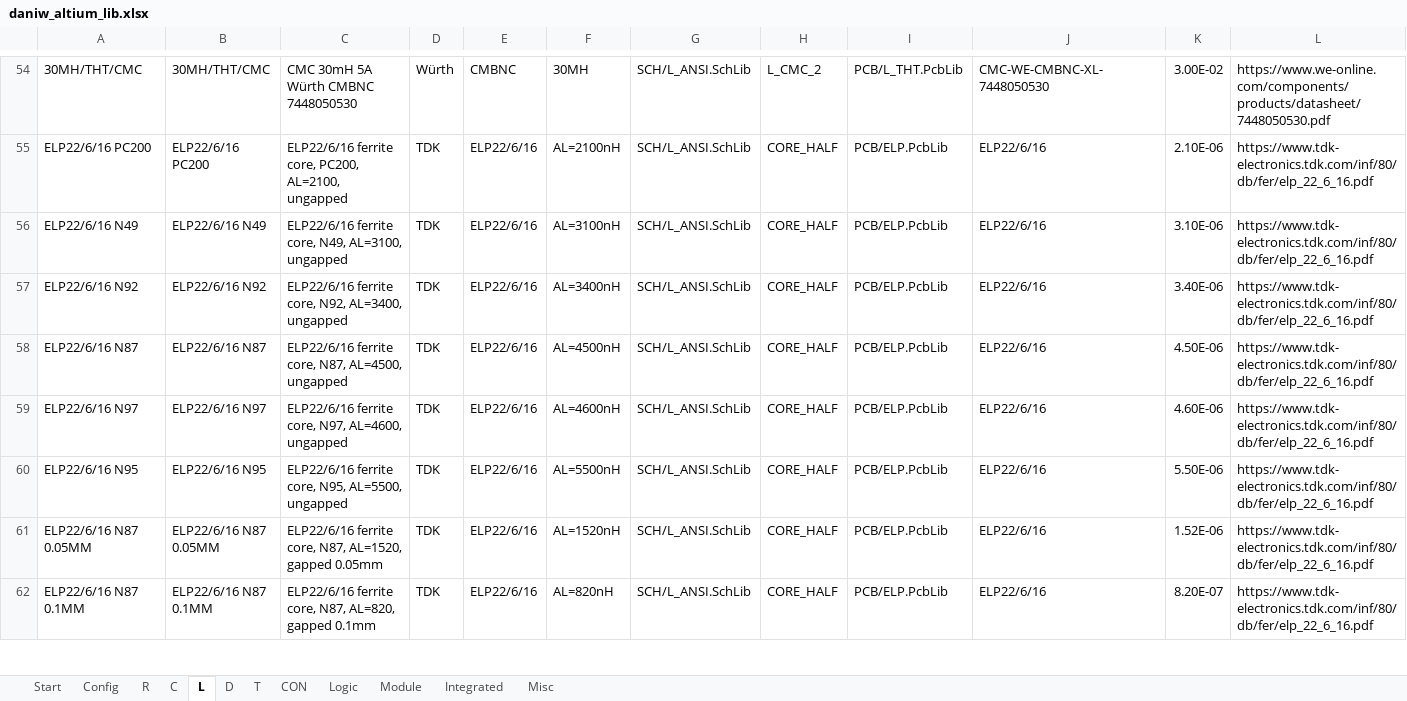
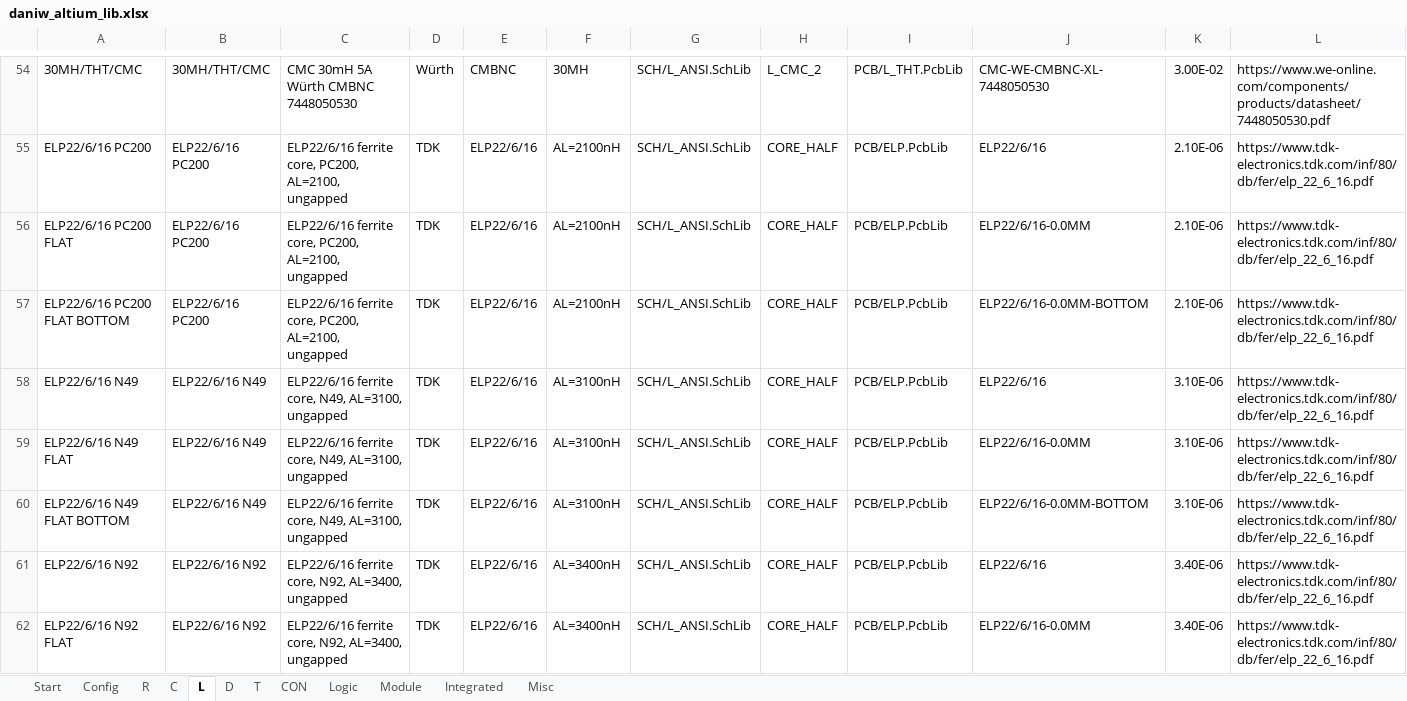
Before and after one commit to daniw/altium_lib, an Excel workbook: daniw_altium_lib.xlsx, sheet L, drawn as a sheet; only a part is shown, gaps mark what is left out; the shorter side is filled out with more unchanged rows; values as stored, in another font and other column widths than the file's, no borders; conditional formats not drawn; rows hold the shown columns only; the diff covers the shown part only; the diff names each change by its address in the sheet, - before the commit and + after, or states it on an @@ line.

```diff
--- a/daniw_altium_lib.xlsx (sheet L)
+++ b/daniw_altium_lib.xlsx (sheet L)
+row 56: ELP22/6/16 PC200 FLAT | ELP22/6/16 PC200 | ELP22/6/16 ferrite core, PC200, AL=2100, ungapped | TDK | ELP22/6/16 | AL=2100nH | SCH/L_ANSI.SchLib | CORE_HALF | PCB/ELP.PcbLib | ELP22/6/16-0.0MM | 2.10E-06 | https://www.tdk-electronics.tdk.com/inf/80/db/fer/elp_22_6_16.pdf
+row 57: ELP22/6/16 PC200 FLAT BOTTOM | ELP22/6/16 PC200 | ELP22/6/16 ferrite core, PC200, AL=2100, ungapped | TDK | ELP22/6/16 | AL=2100nH | SCH/L_ANSI.SchLib | CORE_HALF | PCB/ELP.PcbLib | ELP22/6/16-0.0MM-BOTTOM | 2.10E-06 | https://www.tdk-electronics.tdk.com/inf/80/db/fer/elp_22_6_16.pdf
+row 59: ELP22/6/16 N49 FLAT | ELP22/6/16 N49 | ELP22/6/16 ferrite core, N49, AL=3100, ungapped | TDK | ELP22/6/16 | AL=3100nH | SCH/L_ANSI.SchLib | CORE_HALF | PCB/ELP.PcbLib | ELP22/6/16-0.0MM | 3.10E-06 | https://www.tdk-electronics.tdk.com/inf/80/db/fer/elp_22_6_16.pdf
+row 60: ELP22/6/16 N49 FLAT BOTTOM | ELP22/6/16 N49 | ELP22/6/16 ferrite core, N49, AL=3100, ungapped | TDK | ELP22/6/16 | AL=3100nH | SCH/L_ANSI.SchLib | CORE_HALF | PCB/ELP.PcbLib | ELP22/6/16-0.0MM-BOTTOM | 3.10E-06 | https://www.tdk-electronics.tdk.com/inf/80/db/fer/elp_22_6_16.pdf
+row 62: ELP22/6/16 N92 FLAT | ELP22/6/16 N92 | ELP22/6/16 ferrite core, N92, AL=3400, ungapped | TDK | ELP22/6/16 | AL=3400nH | SCH/L_ANSI.SchLib | CORE_HALF | PCB/ELP.PcbLib | ELP22/6/16-0.0MM | 3.40E-06 | https://www.tdk-electronics.tdk.com/inf/80/db/fer/elp_22_6_16.pdf
```
Also changed, not shown: 38 added rows, 2 removed rows, 12 edited cells and cell formats elsewhere in this sheet, sheet CON, 8 other files.
